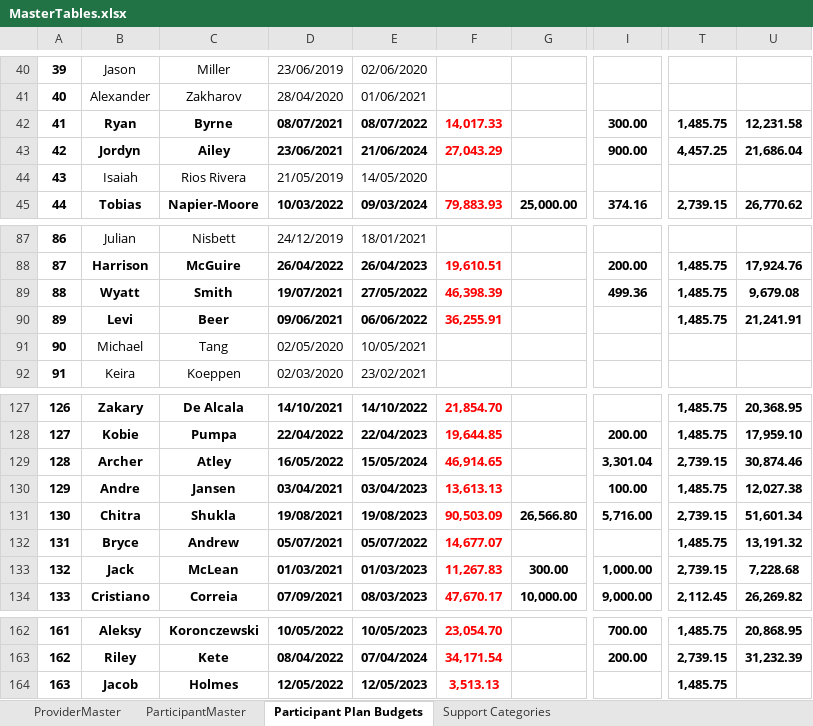
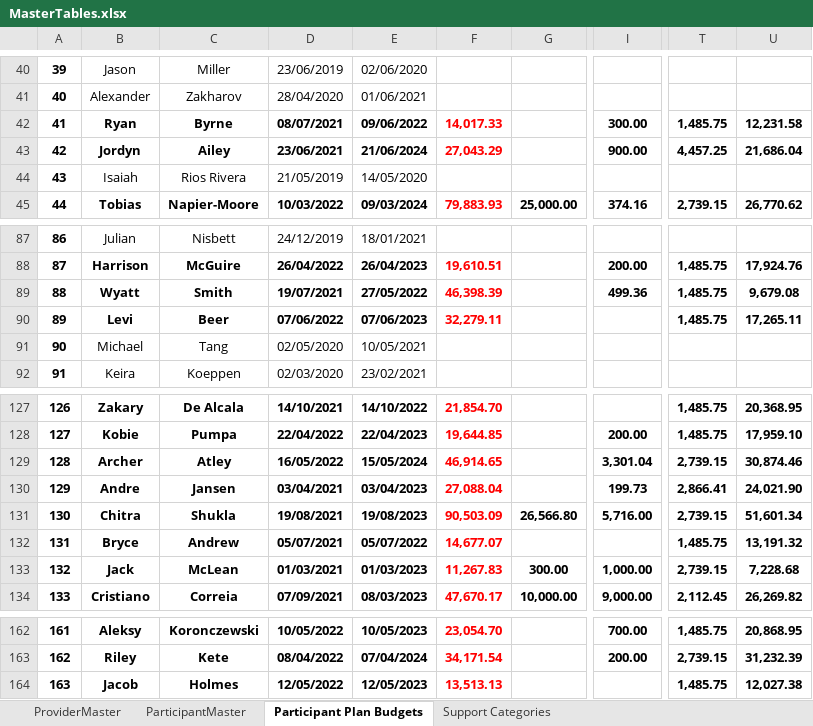
Before and after one commit to maslowcreative/ein, an Excel workbook: storage/app/data/MasterTables.xlsx, sheet Participant Plan Budgets, drawn as a sheet; only a part is shown, gaps mark what is left out; values as stored, in another font and other column widths than the file's, no borders; charts and pictures and table styles not drawn; the diff names each change by its address in the sheet, - before the commit and + after, or states it on an @@ line.

```diff
--- a/storage/app/data/MasterTables.xlsx (sheet Participant Plan Budgets)
+++ b/storage/app/data/MasterTables.xlsx (sheet Participant Plan Budgets)
-E42: 08/07/2022
+E42: 09/06/2022
-D90: 09/06/2021
+D90: 07/06/2022
-E90: 06/06/2022
+E90: 07/06/2023
-F90: 36,255.91
+F90: 32,279.11
-U90: 21,241.91
+U90: 17,265.11
-F130: 13,613.13
+F130: 27,088.04
-I130: 100.00
+I130: 199.73
-T130: 1,485.75
+T130: 2,866.41
-U130: 12,027.38
+U130: 24,021.90
-F164: 3,513.13
+F164: 13,513.13
-U164: (empty)
+U164: 12,027.38
```
Also changed, not shown: sheet ParticipantMaster, 2 other files.
